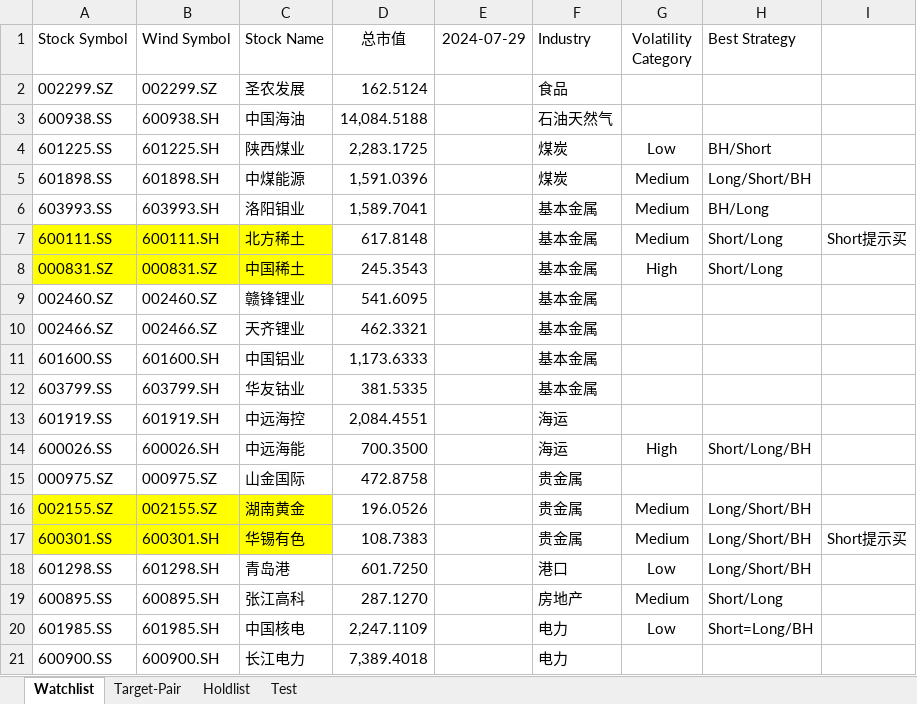
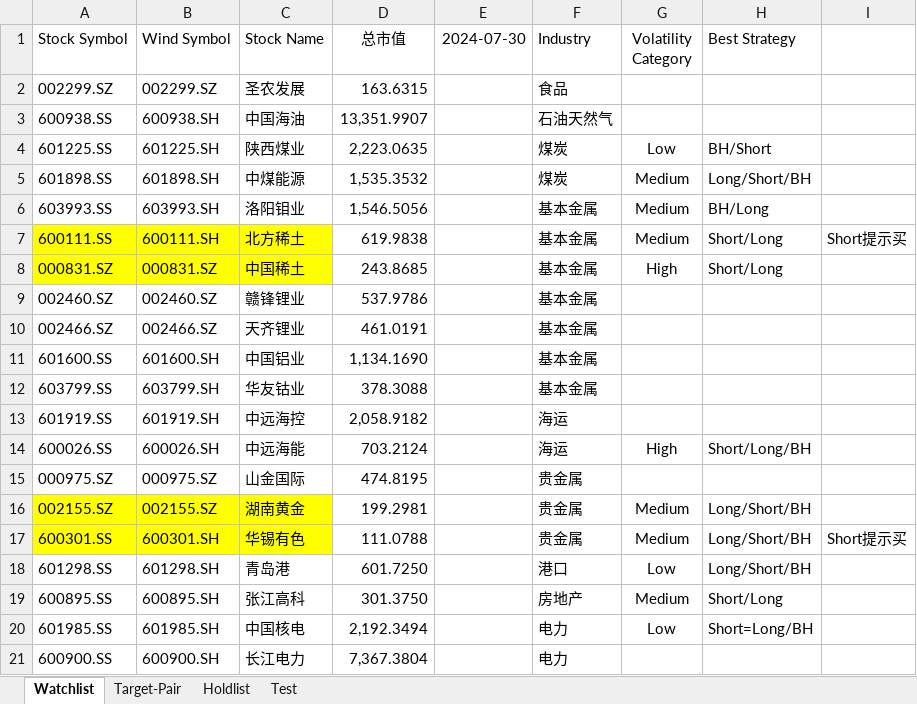
Before and after one commit to Yiyang-Xu/Arbitrage, an Excel workbook: Stocks.xlsx, sheet Watchlist, drawn as a sheet; values as stored, in another font and other column widths than the file's, no borders; conditional formats not drawn; the diff names each change by its address in the sheet, - before the commit and + after, or states it on an @@ line.

```diff
--- a/Stocks.xlsx (sheet Watchlist)
+++ b/Stocks.xlsx (sheet Watchlist)
-E1: 2024-07-29
+E1: 2024-07-30
-D2 (总市值): 162.5124
+D2 (总市值): 163.6315
-D3 (总市值): 14,084.5188
+D3 (总市值): 13,351.9907
-D4 (总市值): 2,283.1725
+D4 (总市值): 2,223.0635
-D5 (总市值): 1,591.0396
+D5 (总市值): 1,535.3532
-D6 (总市值): 1,589.7041
+D6 (总市值): 1,546.5056
-D7 (总市值): 617.8148
+D7 (总市值): 619.9838
-D8 (总市值): 245.3543
+D8 (总市值): 243.8685
-D9 (总市值): 541.6095
+D9 (总市值): 537.9786
-D10 (总市值): 462.3321
+D10 (总市值): 461.0191
-D11 (总市值): 1,173.6333
+D11 (总市值): 1,134.1690
-D12 (总市值): 381.5335
+D12 (总市值): 378.3088
-D13 (总市值): 2,084.4551
+D13 (总市值): 2,058.9182
-D14 (总市值): 700.3500
+D14 (总市值): 703.2124
-D15 (总市值): 472.8758
+D15 (总市值): 474.8195
-D16 (总市值): 196.0526
+D16 (总市值): 199.2981
-D17 (总市值): 108.7383
+D17 (总市值): 111.0788
-D19 (总市值): 287.1270
+D19 (总市值): 301.3750
-D20 (总市值): 2,247.1109
+D20 (总市值): 2,192.3494
-D21 (总市值): 7,389.4018
+D21 (总市值): 7,367.3804
```
Also changed, not shown: sheet Target-Pair, 2 other files.
